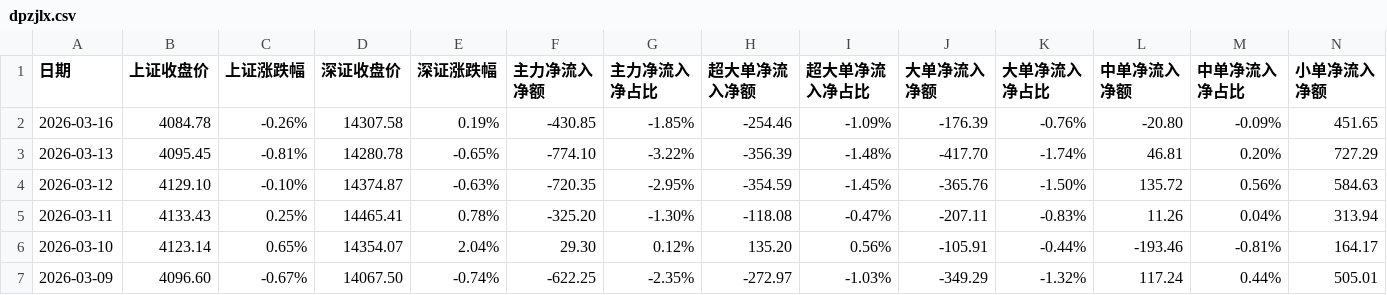
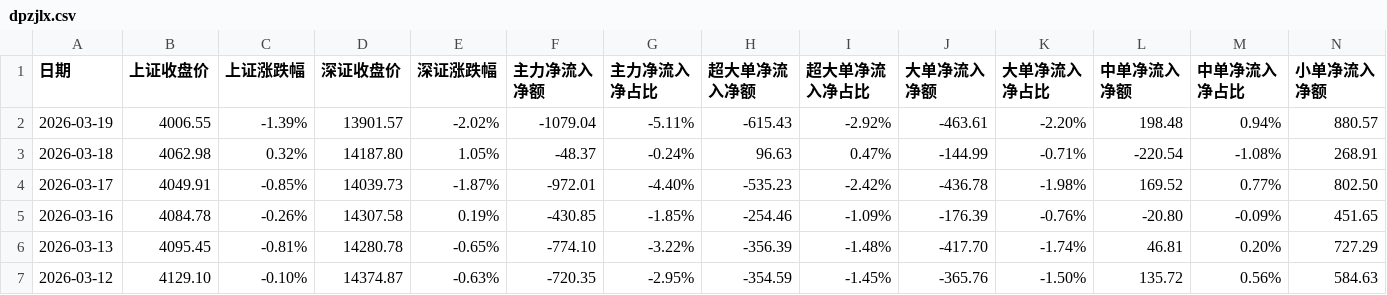
Before and after one commit to oosaka4649/showstocksT, a CSV file: cvs_search_app/data/dpzjlx.csv, drawn as a sheet; only a part is shown; the shorter side is filled out with more unchanged rows; rows hold the shown columns only; the diff names each change by its address in the sheet, - before the commit and + after, or states it on an @@ line.

Commit message:
up data

```diff
--- a/cvs_search_app/data/dpzjlx.csv
+++ b/cvs_search_app/data/dpzjlx.csv
+row 2: 2026-03-19 | 4006.55 | -1.39% | 13901.57 | -2.02% | -1079.04 | -5.11% | -615.43 | -2.92% | -463.61 | -2.20% | 198.48 | 0.94% | 880.57
+row 3: 2026-03-18 | 4062.98 | 0.32% | 14187.80 | 1.05% | -48.37 | -0.24% | 96.63 | 0.47% | -144.99 | -0.71% | -220.54 | -1.08% | 268.91
+row 4: 2026-03-17 | 4049.91 | -0.85% | 14039.73 | -1.87% | -972.01 | -4.40% | -535.23 | -2.42% | -436.78 | -1.98% | 169.52 | 0.77% | 802.50
```
Also changed, not shown: cvs_search_app/data/rzrq.csv, 1 other file.
